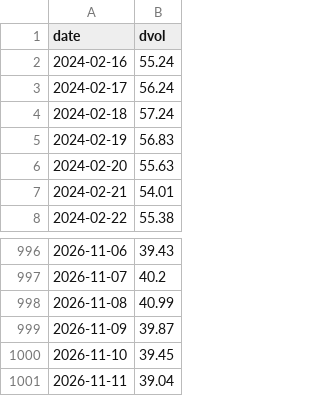
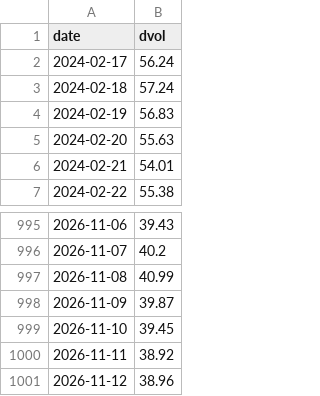
Before and after one commit to SannyLi0322/dvol-relay, a CSV file: data/dvol_btc.csv, drawn as a sheet; only a part is shown, gaps mark what is left out.

Commit message:
dvol 2026-11-12T01:21Z

```diff
--- a/data/dvol_btc.csv
+++ b/data/dvol_btc.csv
@@ -1,3 +1,2 @@
 date,dvol
-2024-02-16,55.24
 2024-02-17,56.24
@@ -1000,2 +999,3 @@ date,dvol
 2026-11-10,39.45
-2026-11-11,39.04
+2026-11-11,38.92
+2026-11-12,38.96
```
Also changed, not shown: data/dvol_eth.csv, 1 other file.
